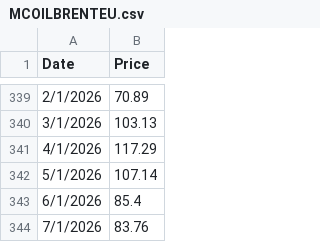
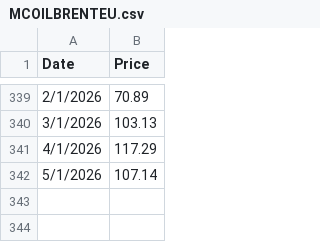
Before and after one commit to L0GN82/SARIMA, a CSV file: MCOILBRENTEU.csv, drawn as a sheet; only a part is shown, gaps mark what is left out.

```diff
--- a/MCOILBRENTEU.csv
+++ b/MCOILBRENTEU.csv
@@ -342,3 +342 @@ Date,Price
 5/1/2026,107.14
-6/1/2026,85.4
-7/1/2026,83.76
```
Also changed, not shown: ProductionDataQuery_monthlyTotals_ReportCsv(1).csv, 8 other files.
